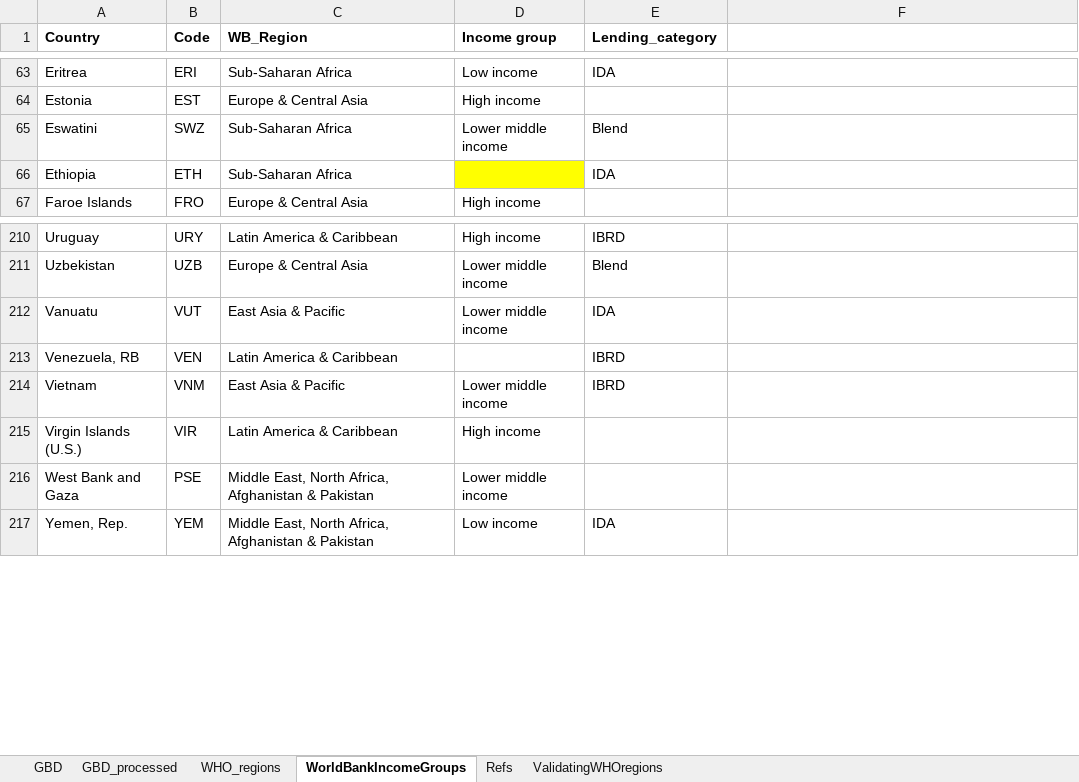
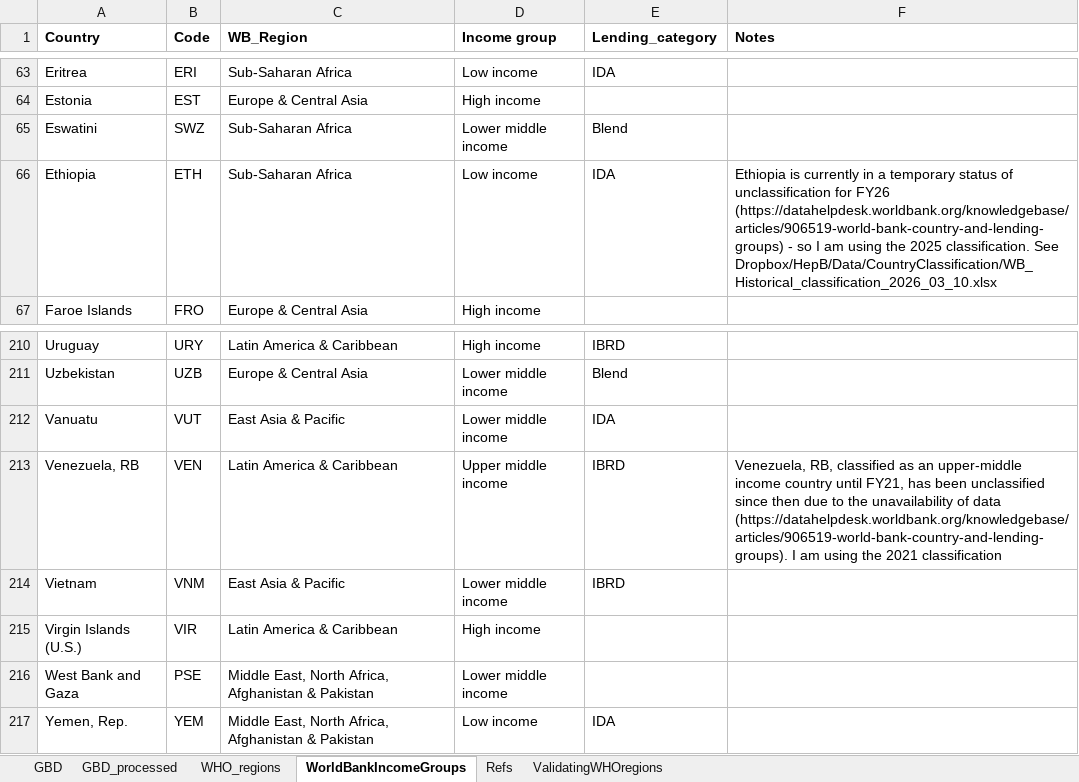
Before and after one commit to mrc-ide/icl-hbv_v2, an Excel workbook: resources/ListOfCountryRegions.xlsx, sheet WorldBankIncomeGroups, drawn as a sheet; only a part is shown, gaps mark what is left out; values as stored, in another font and other column widths than the file's, no borders; the diff names each change by its address in the sheet, - before the commit and + after, or states it on an @@ line.

```diff
--- a/resources/ListOfCountryRegions.xlsx (sheet WorldBankIncomeGroups)
+++ b/resources/ListOfCountryRegions.xlsx (sheet WorldBankIncomeGroups)
-F1: (empty)
+F1: Notes
-D66 (Income group): (empty)
+D66 (Income group): Low income
-D66 fill: #FFFF00
+D66 fill: none
-F66 (Notes): (empty)
+F66 (Notes): Ethiopia is currently in a temporary status of unclassification for FY26 (https://datahelpdesk.worldbank.org/knowledgebase/articles/906519-world-bank-country-and-lending-groups) - so I am using the 2025 classification. See Dropbox/HepB/Data/CountryClassification/WB_Historical_classification_2026_03_10.xlsx
-D213 (Income group): (empty)
+D213 (Income group): Upper middle income
-F213 (Notes): (empty)
+F213 (Notes): Venezuela, RB, classified as an upper-middle income country until FY21, has been unclassified since then due to the unavailability of data (https://datahelpdesk.worldbank.org/knowledgebase/articles/906519-world-bank-country-and-lending-groups). I am using the 2021 classification
```
Also changed, not shown: 5 other files.
